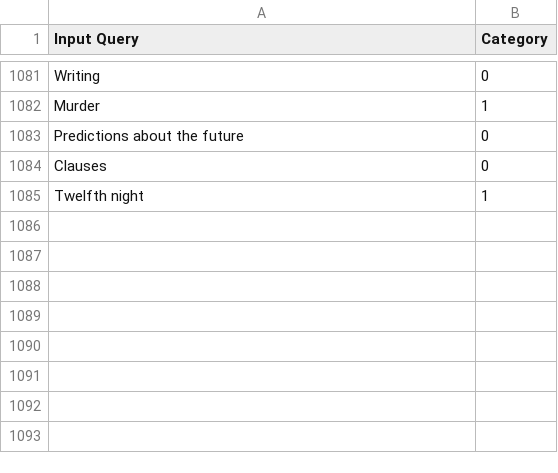
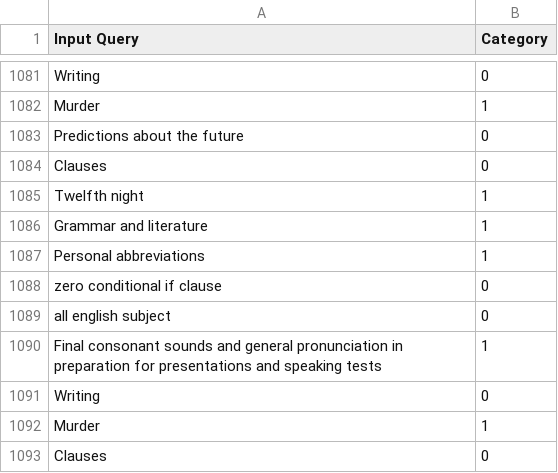
Before and after one commit to Conrad-WS/Customer-Queries-Classification-NLP, a CSV file: NLP INSTANTEACH ML - Sheet1.csv, drawn as a sheet; only a part is shown, gaps mark what is left out; the diff covers the shown part only; the diff names each change by its address in the sheet, - before the commit and + after, or states it on an @@ line.

Commit message:
Update NLP INSTANTEACH ML - Sheet1.csv

```diff
--- a/NLP INSTANTEACH ML - Sheet1.csv
+++ b/NLP INSTANTEACH ML - Sheet1.csv
+row 1086: Grammar and literature | 1
+row 1087: Personal abbreviations | 1
+row 1088: zero conditional if clause | 0
+row 1089: all english subject | 0
+row 1090: Final consonant sounds and general pronunciation in preparation for presentations and speaking tests | 1
+row 1091: Writing | 0
+row 1092: Murder | 1
+row 1093: Clauses | 0
```
Also changed, not shown: 7 added rows elsewhere in this file.
